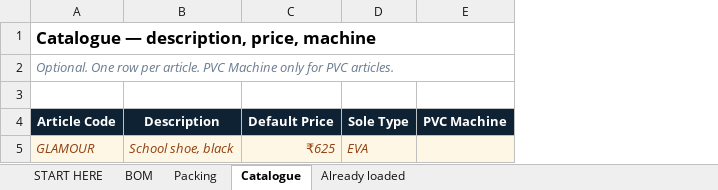
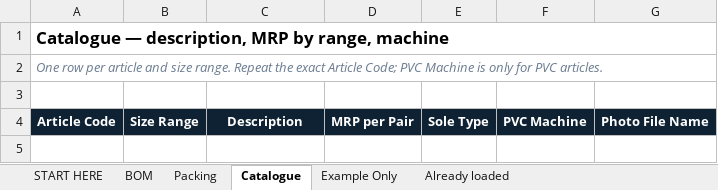
Before and after one commit to diyaroongta/rex-shoes-mvp, an Excel workbook: public/Factory_OS_Reference_Upload_Template.xlsx, sheet Catalogue, drawn as a sheet; values as stored, in another font and other column widths than the file's, no borders; removed rows and columns are numbered as before the commit, all else as after; the diff names each change by its address in the sheet, - before the commit and + after, or states it on an @@ line.

```diff
--- a/public/Factory_OS_Reference_Upload_Template.xlsx (sheet Catalogue)
+++ b/public/Factory_OS_Reference_Upload_Template.xlsx (sheet Catalogue)
+sheet tab: Example Only
+column B, row 4: Size Range
-column C, row 4: Default Price
+column D, row 4: MRP per Pair
+column G, row 4: Photo File Name
-A1: Catalogue — description, price, machine
+A1: Catalogue — description, MRP by range, machine
-A2: Optional. One row per article. PVC Machine only for…
+A2: One row per article and size range. Repeat the exact Article Code; PVC Machine is only for…
-row 5: GLAMOUR | School shoe, black | ₹625 | EVA
```
Also changed, not shown: sheet BOM, sheet Packing, sheet START HERE, outputs/reference-upload-template/Factory_OS_Reference_Upload_Template.xlsx, 25 other files.
